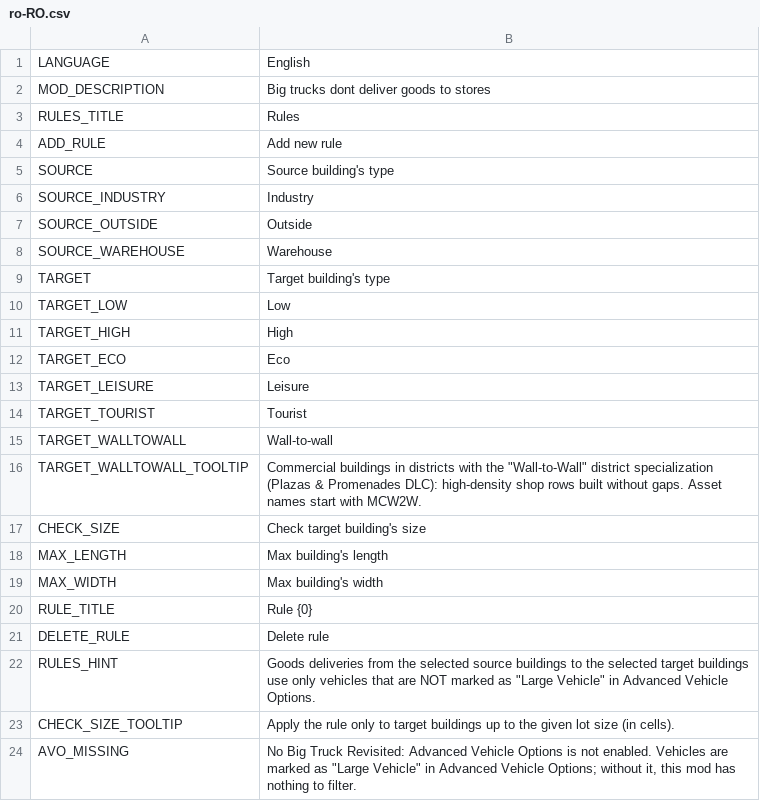
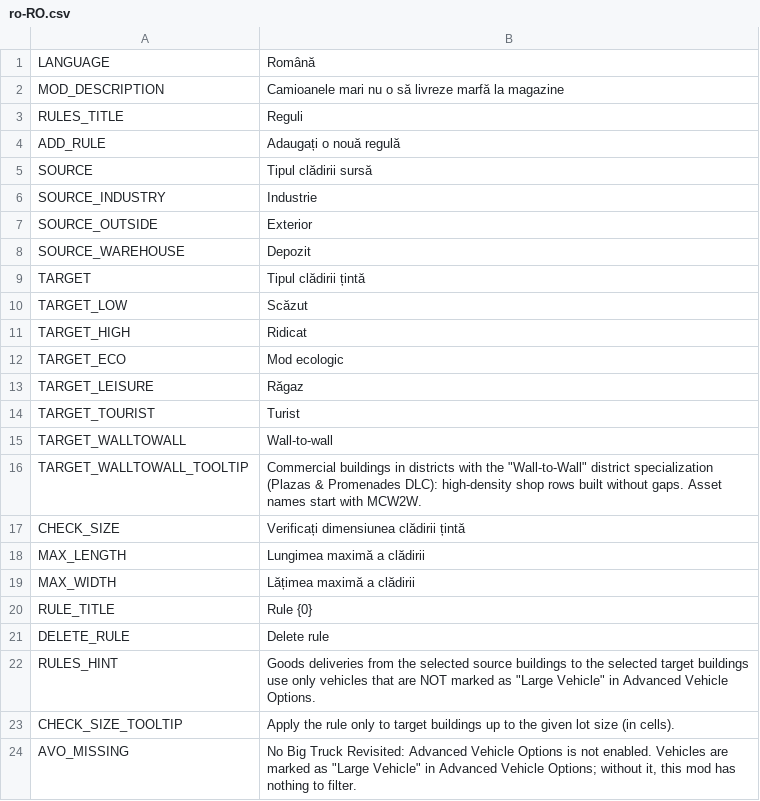
Before and after one commit to CityGecko/CS-NoBigTruckRevisited, a CSV file: NoBigTruck/Translations/ro-RO.csv, drawn as a sheet; only a part is shown.

Commit message:
New translations en-en.csv (Romanian)
[ci skip]

```diff
--- a/NoBigTruck/Translations/ro-RO.csv
+++ b/NoBigTruck/Translations/ro-RO.csv
@@ -1,20 +1,20 @@
-"LANGUAGE","English"
-"MOD_DESCRIPTION","Big trucks dont deliver goods to stores"
-"RULES_TITLE","Rules"
-"ADD_RULE","Add new rule"
-"SOURCE","Source building's type"
-"SOURCE_INDUSTRY","Industry"
-"SOURCE_OUTSIDE","Outside"
-"SOURCE_WAREHOUSE","Warehouse"
-"TARGET","Target building's type"
-"TARGET_LOW","Low"
-"TARGET_HIGH","High"
-"TARGET_ECO","Eco"
-"TARGET_LEISURE","Leisure"
-"TARGET_TOURIST","Tourist"
+"LANGUAGE","Română"
+"MOD_DESCRIPTION","Camioanele mari nu o să livreze marfă la magazine"
+"RULES_TITLE","Reguli"
+"ADD_RULE","Adaugați o nouă regulă"
+"SOURCE","Tipul clădirii sursă"
+"SOURCE_INDUSTRY","Industrie"
+"SOURCE_OUTSIDE","Exterior"
+"SOURCE_WAREHOUSE","Depozit"
+"TARGET","Tipul clădirii țintă"
+"TARGET_LOW","Scăzut"
+"TARGET_HIGH","Ridicat"
+"TARGET_ECO","Mod ecologic"
+"TARGET_LEISURE","Răgaz"
+"TARGET_TOURIST","Turist"
 "TARGET_WALLTOWALL","Wall-to-wall"
 "TARGET_WALLTOWALL_TOOLTIP","Commercial buildings in districts with the ""Wall-to-Wall"" district specialization (Plazas & Promenades DLC): high-density shop rows built without gaps. Asset names start with MCW2W."
-"CHECK_SIZE","Check target building's size"
-"MAX_LENGTH","Max building's length"
-"MAX_WIDTH","Max building's width"
+"CHECK_SIZE","Verificați dimensiunea clădirii țintă"
+"MAX_LENGTH","Lungimea maximă a clădirii"
+"MAX_WIDTH","Lățimea maximă a clădirii"
 "RULE_TITLE","Rule {0}"
```
